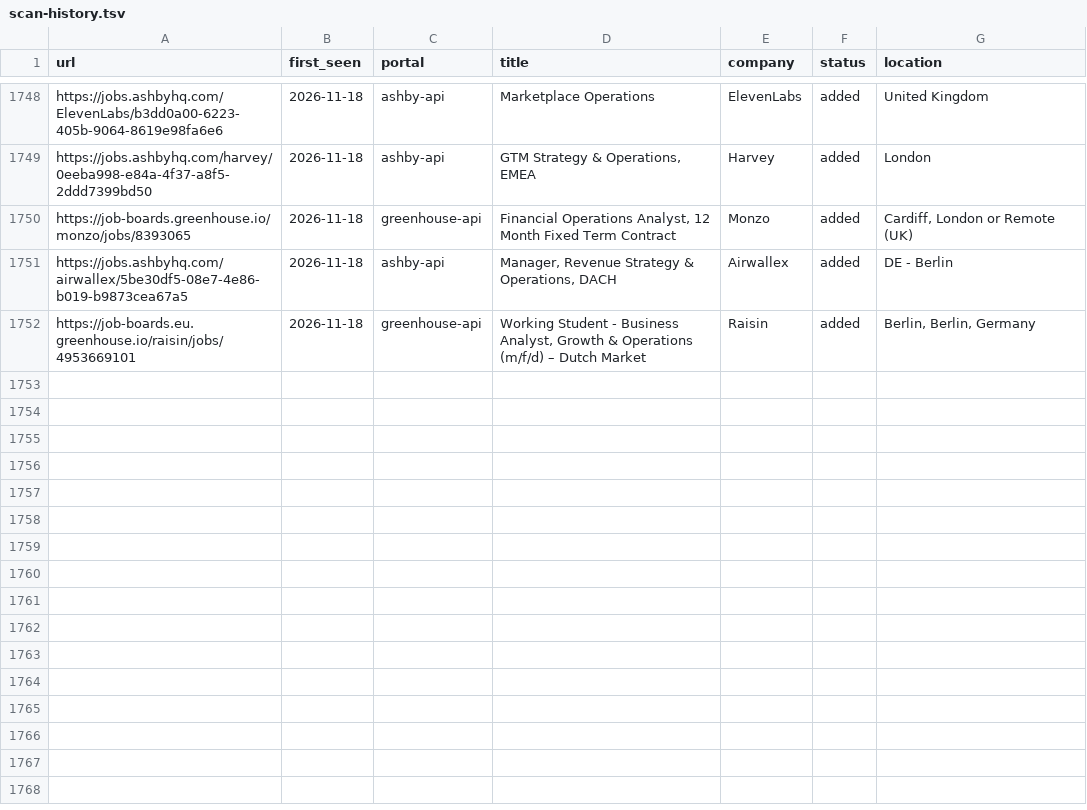
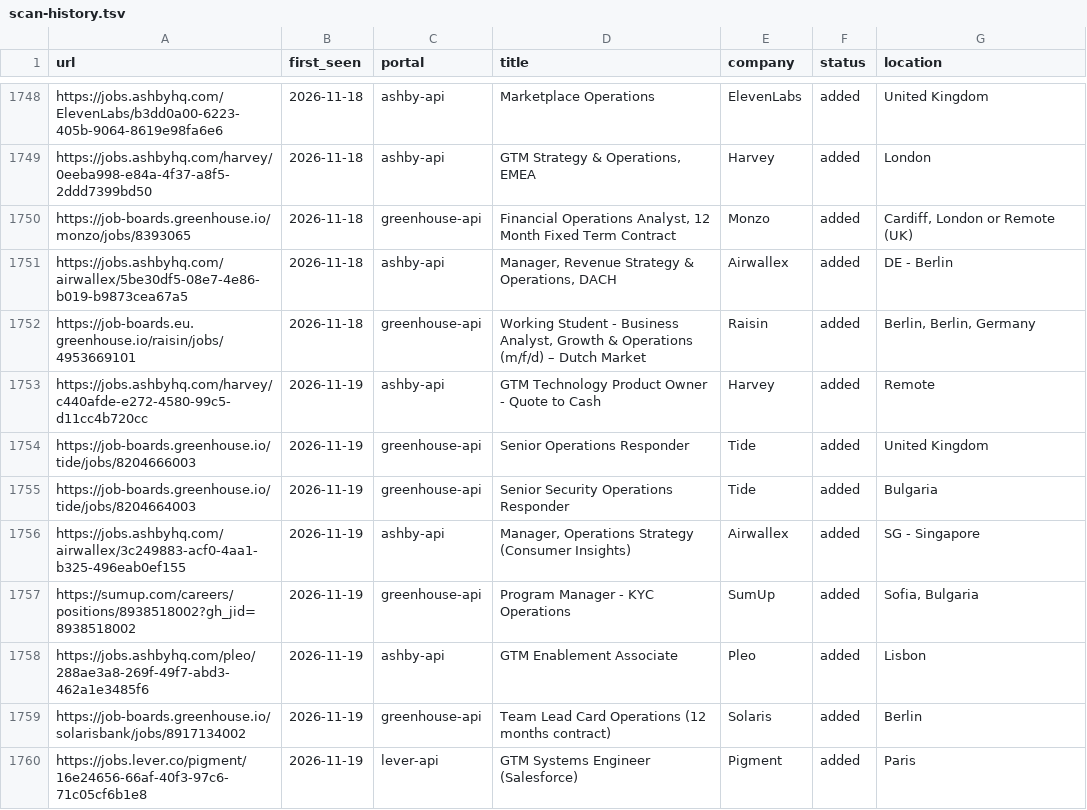
Before and after one commit to mahlab-m/career-ops, a TSV file: data/scan-history.tsv, drawn as a sheet; only a part is shown, gaps mark what is left out; the diff names each change by its address in the sheet, - before the commit and + after, or states it on an @@ line.

```diff
--- a/data/scan-history.tsv
+++ b/data/scan-history.tsv
+row 1753: https://jobs.ashbyhq.com/harvey/c440afde-e272-4580-99c5-d11cc4b720cc | 2026-11-19 | ashby-api | GTM Technology Product Owner - Quote to Cash | Harvey | added | Remote
+row 1754: https://job-boards.greenhouse.io/tide/jobs/8204666003 | 2026-11-19 | greenhouse-api | Senior Operations Responder | Tide | added | United Kingdom
+row 1755: https://job-boards.greenhouse.io/tide/jobs/8204664003 | 2026-11-19 | greenhouse-api | Senior Security Operations Responder | Tide | added | Bulgaria
+row 1756: https://jobs.ashbyhq.com/airwallex/3c249883-acf0-4aa1-b325-496eab0ef155 | 2026-11-19 | ashby-api | Manager, Operations Strategy (Consumer Insights) | Airwallex | added | SG - Singapore
+row 1757: https://sumup.com/careers/positions/8938518002?gh_jid=8938518002 | 2026-11-19 | greenhouse-api | Program Manager - KYC Operations | SumUp | added | Sofia, Bulgaria
+row 1758: https://jobs.ashbyhq.com/pleo/288ae3a8-269f-49f7-abd3-462a1e3485f6 | 2026-11-19 | ashby-api | GTM Enablement Associate | Pleo | added | Lisbon
+row 1759: https://job-boards.greenhouse.io/solarisbank/jobs/8917134002 | 2026-11-19 | greenhouse-api | Team Lead Card Operations (12 months contract) | Solaris | added | Berlin
+row 1760: https://jobs.lever.co/pigment/16e24656-66af-40f3-97c6-71c05cf6b1e8 | 2026-11-19 | lever-api | GTM Systems Engineer (Salesforce) | Pigment | added | Paris
```
Also changed, not shown: 2 other files.
